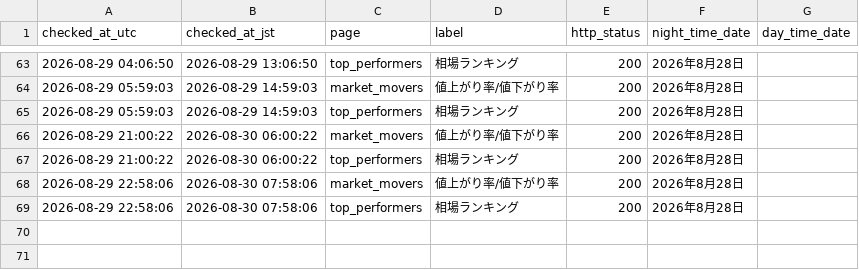
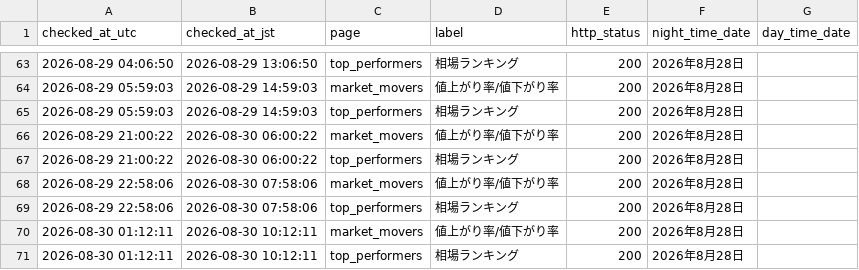
Before and after one commit to kou-ai-agent/pts-monitor, a CSV file: japannext_freshness_log.csv, drawn as a sheet; only a part is shown, gaps mark what is left out; the diff names each change by its address in the sheet, - before the commit and + after, or states it on an @@ line.

```diff
--- a/japannext_freshness_log.csv
+++ b/japannext_freshness_log.csv
+row 70: 2026-08-30 01:12:11 | 2026-08-30 10:12:11 | market_movers | 値上がり率/値下がり率 | 200 | 2026年8月28日
+row 71: 2026-08-30 01:12:11 | 2026-08-30 10:12:11 | top_performers | 相場ランキング | 200 | 2026年8月28日
```
